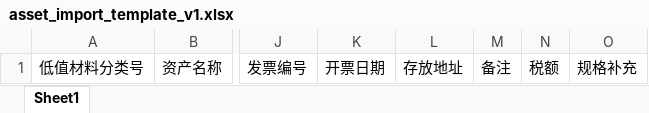
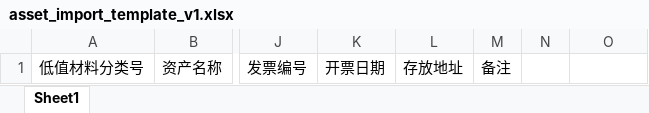
Before and after one commit to YunXi-Zhu0/RecToForm-backend, an Excel workbook: template/assets/asset_import_template_v1.xlsx, sheet Sheet1, drawn as a sheet; only a part is shown, gaps mark what is left out; values as stored, in another font and other column widths than the file's, no borders; the diff names each change by its address in the sheet, - before the commit and + after, or states it on an @@ line.

```diff
--- a/template/assets/asset_import_template_v1.xlsx (sheet Sheet1)
+++ b/template/assets/asset_import_template_v1.xlsx (sheet Sheet1)
-N1: 税额
+N1: (empty)
-O1: 规格补充
+O1: (empty)
```
Also changed, not shown: template/assets/finance_invoice_template_v1.xlsx, 6 other files.
